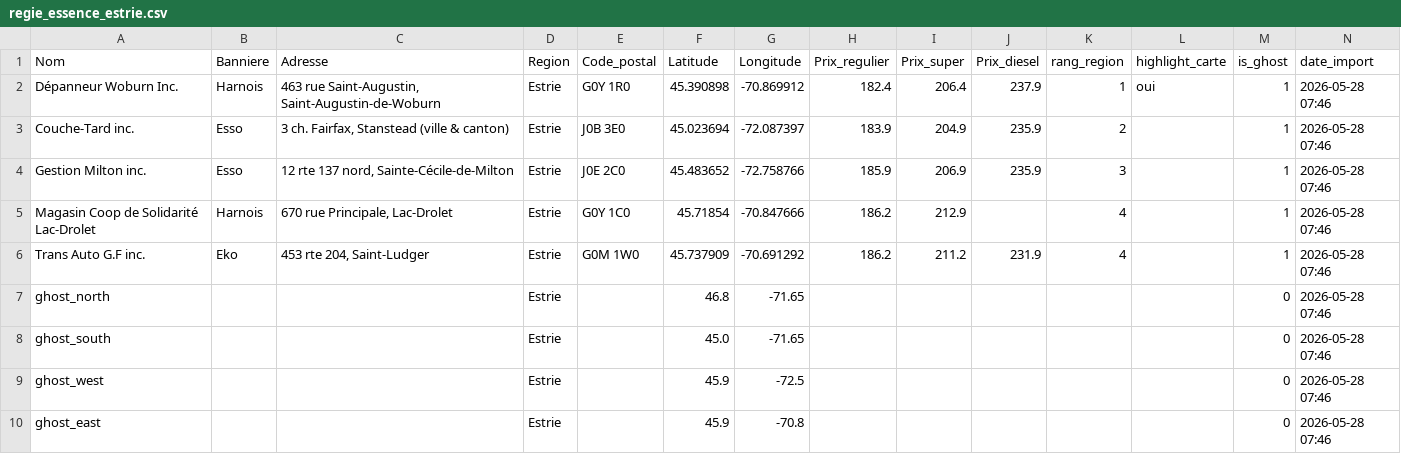
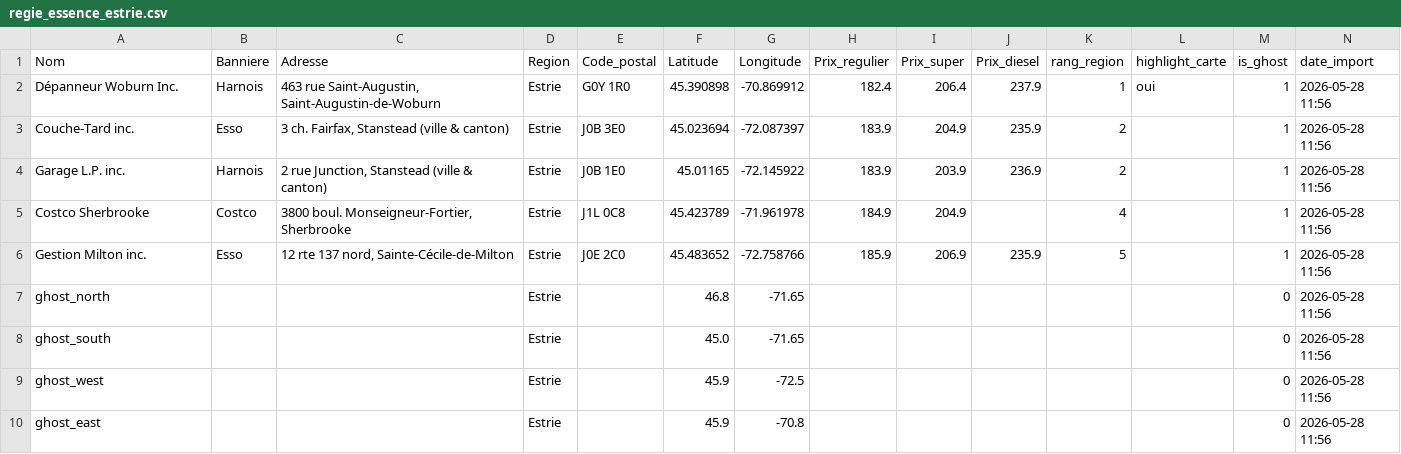
Before and after one commit to emclavel/regie-essence-quebec-data, a CSV file: data/regie_essence_estrie.csv, drawn as a sheet.

```diff
--- a/data/regie_essence_estrie.csv
+++ b/data/regie_essence_estrie.csv
@@ -1,10 +1,10 @@
 Nom,Banniere,Adresse,Region,Code_postal,Latitude,Longitude,Prix_regulier,Prix_super,Prix_diesel,rang_region,highlight_carte,is_ghost,date_import
-Dépanneur Woburn Inc.,Harnois,"463 rue Saint-Augustin, Saint-Augustin-de-Woburn",Estrie,G0Y 1R0,45.390898,-70.869912,182.4,206.4,237.9,1,oui,1,2026-05-28 07:46
-Couche-Tard inc.,Esso,"3 ch. Fairfax, Stanstead (ville & canton)",Estrie,J0B 3E0,45.023694,-72.087397,183.9,204.9,235.9,2,,1,2026-05-28 07:46
-Gestion Milton inc.,Esso,"12 rte 137 nord, Sainte-Cécile-de-Milton",Estrie,J0E 2C0,45.483652,-72.758766,185.9,206.9,235.9,3,,1,2026-05-28 07:46
-Magasin Coop de Solidarité Lac-Drolet,Harnois,"670 rue Principale, Lac-Drolet",Estrie,G0Y 1C0,45.71854,-70.847666,186.2,212.9,,4,,1,2026-05-28 07:46
-Trans Auto G.F inc.,Eko,"453 rte 204, Saint-Ludger",Estrie,G0M 1W0,45.737909,-70.691292,186.2,211.2,231.9,4,,1,2026-05-28 07:46
-ghost_north,,,Estrie,,46.8,-71.65,,,,,,0,2026-05-28 07:46
-ghost_south,,,Estrie,,45.0,-71.65,,,,,,0,2026-05-28 07:46
-ghost_west,,,Estrie,,45.9,-72.5,,,,,,0,2026-05-28 07:46
-ghost_east,,,Estrie,,45.9,-70.8,,,,,,0,2026-05-28 07:46
+Dépanneur Woburn Inc.,Harnois,"463 rue Saint-Augustin, Saint-Augustin-de-Woburn",Estrie,G0Y 1R0,45.390898,-70.869912,182.4,206.4,237.9,1,oui,1,2026-05-28 11:56
+Couche-Tard inc.,Esso,"3 ch. Fairfax, Stanstead (ville & canton)",Estrie,J0B 3E0,45.023694,-72.087397,183.9,204.9,235.9,2,,1,2026-05-28 11:56
+Garage L.P. inc.,Harnois,"2 rue Junction, Stanstead (ville & canton)",Estrie,J0B 1E0,45.01165,-72.145922,183.9,203.9,236.9,2,,1,2026-05-28 11:56
+Costco Sherbrooke,Costco,"3800 boul. Monseigneur-Fortier, Sherbrooke",Estrie,J1L 0C8,45.423789,-71.961978,184.9,204.9,,4,,1,2026-05-28 11:56
+Gestion Milton inc.,Esso,"12 rte 137 nord, Sainte-Cécile-de-Milton",Estrie,J0E 2C0,45.483652,-72.758766,185.9,206.9,235.9,5,,1,2026-05-28 11:56
+ghost_north,,,Estrie,,46.8,-71.65,,,,,,0,2026-05-28 11:56
+ghost_south,,,Estrie,,45.0,-71.65,,,,,,0,2026-05-28 11:56
+ghost_west,,,Estrie,,45.9,-72.5,,,,,,0,2026-05-28 11:56
+ghost_east,,,Estrie,,45.9,-70.8,,,,,,0,2026-05-28 11:56
```
Also changed, not shown: data/regie_essence_grand_montreal.csv, data/regie_essence_mauricie.csv, 3 other files.
